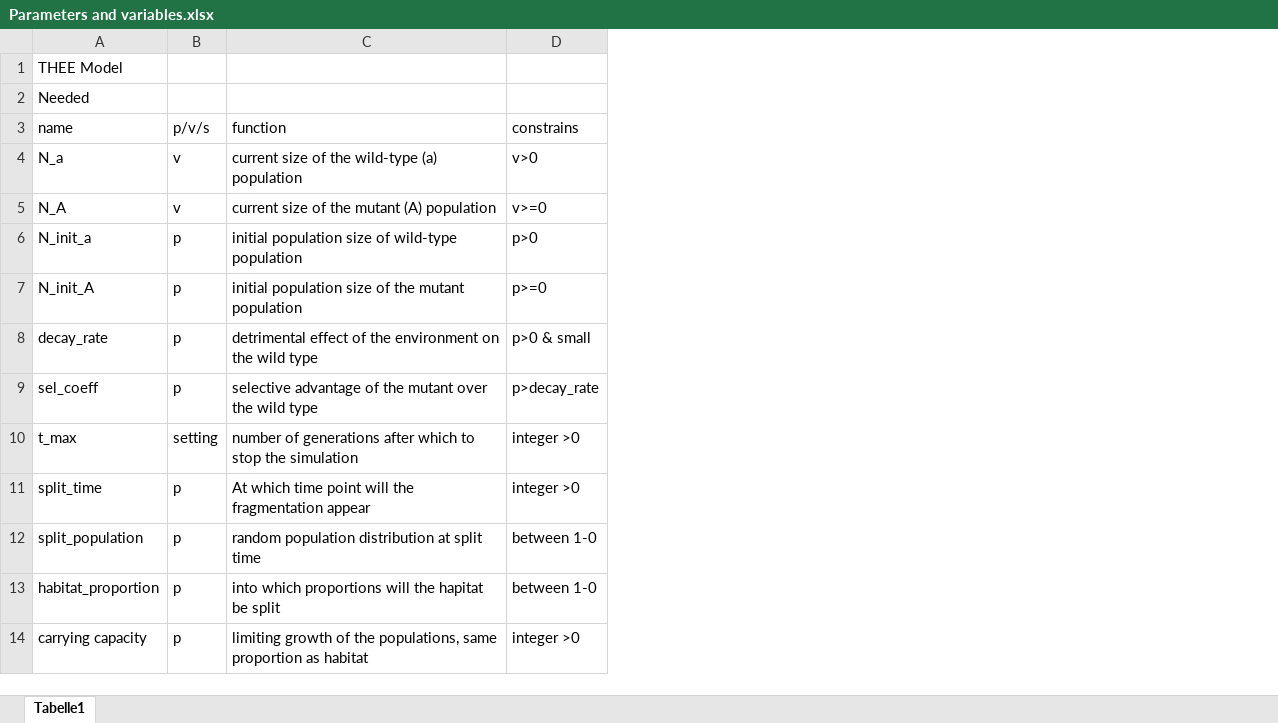
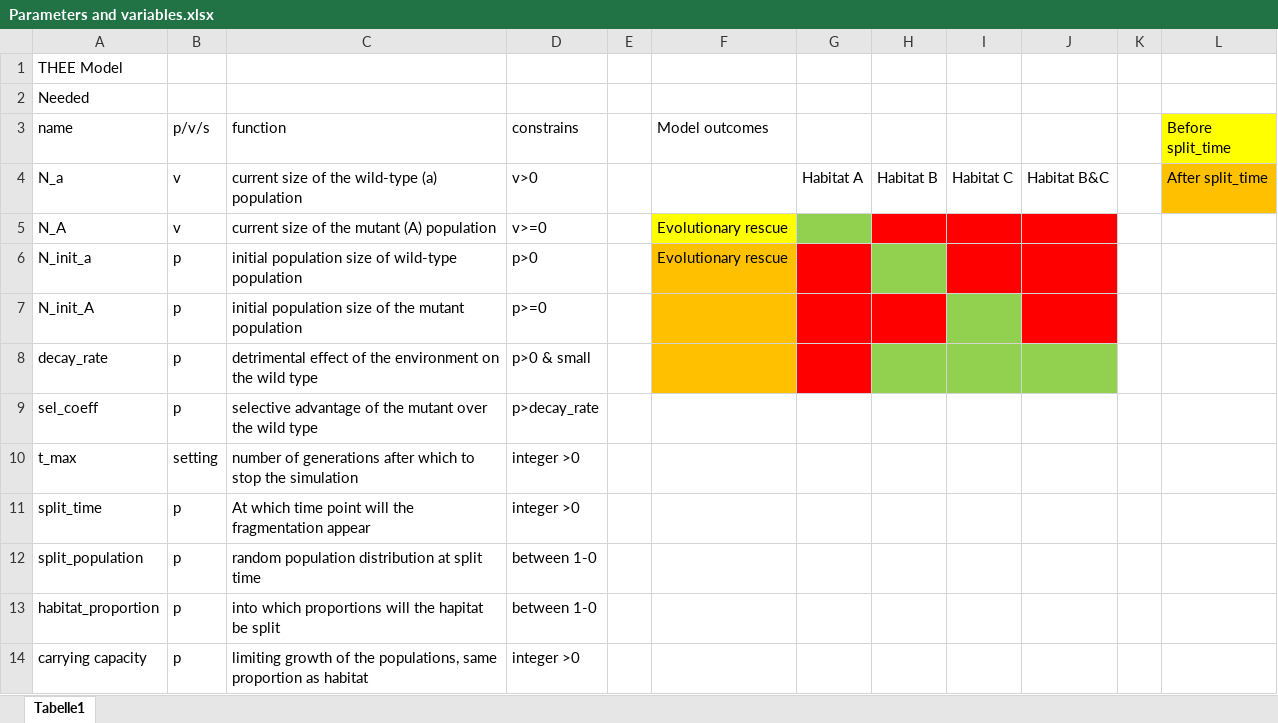
Before and after one commit to leuenbergjan/THEE-Fragmentation, an Excel workbook: Parameters and variables.xlsx, sheet Tabelle1, drawn as a sheet; values as stored, in another font and other column widths than the file's, no borders; the diff names each change by its address in the sheet, - before the commit and + after, or states it on an @@ line.

Commit message:
7 step of analyses and table to show output

```diff
--- a/Parameters and variables.xlsx (sheet Tabelle1)
+++ b/Parameters and variables.xlsx (sheet Tabelle1)
+column E, empty
+column F (Model outcomes), rows 5-6: Evolutionary rescue | Evolutionary rescue
+column G, row 4: Habitat A
+column H, row 4: Habitat B
+column I, row 4: Habitat C
+column J, row 4: Habitat B&C
+column K, empty
+column L (Before split_time), row 4: After split_time
```
Also changed, not shown: 1 other file.
